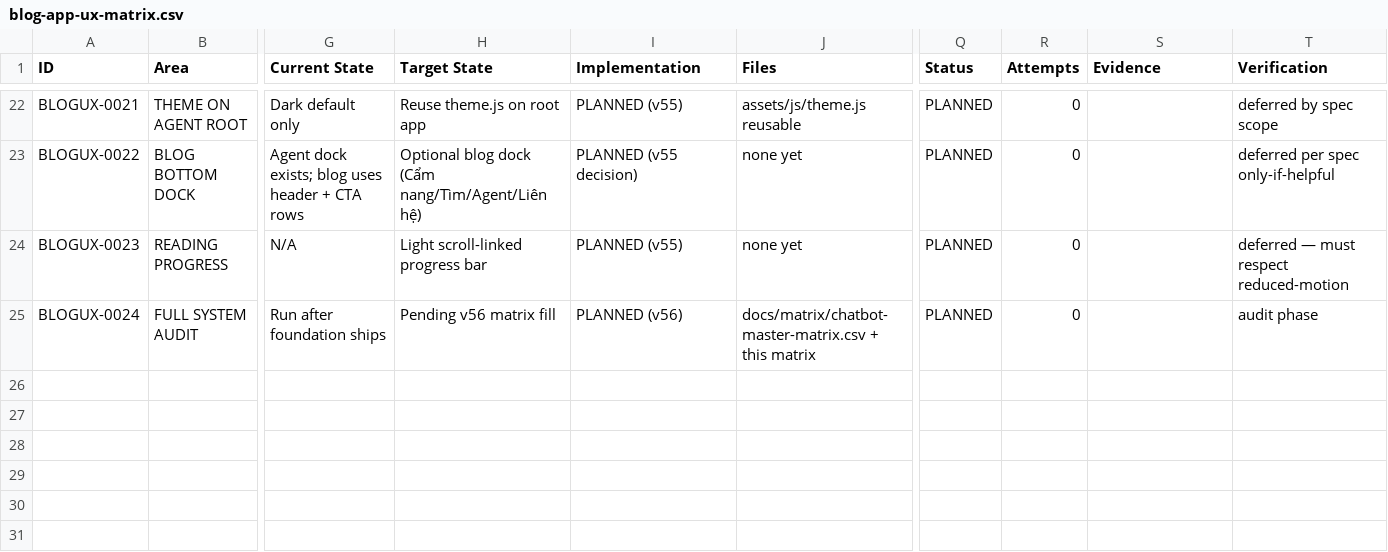
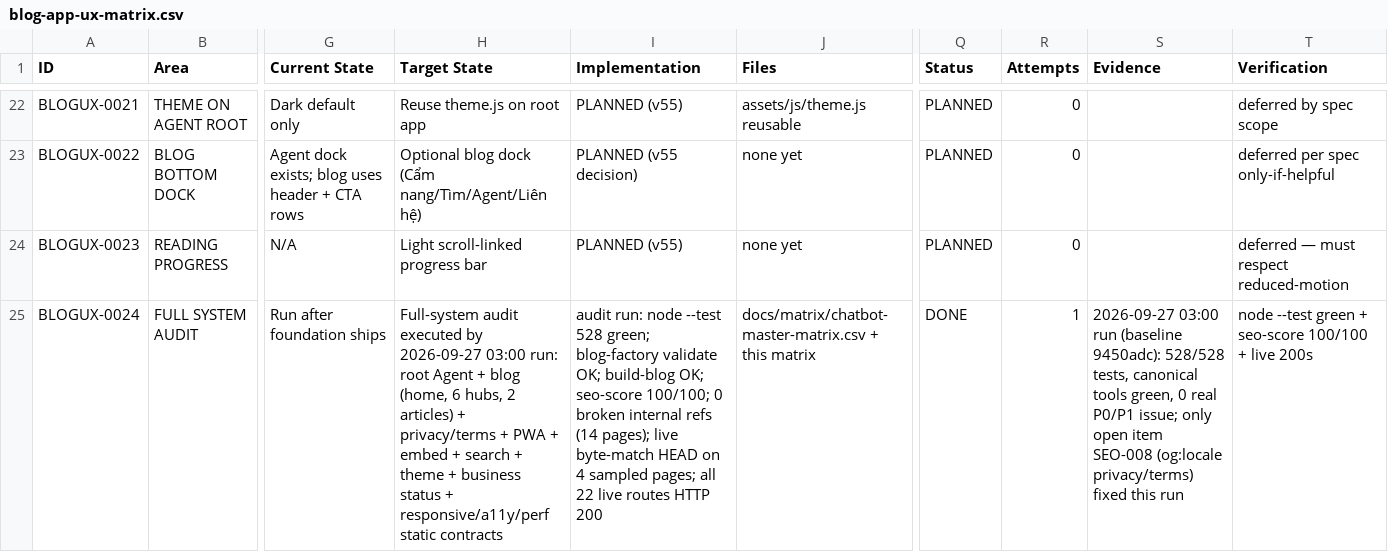
Before and after one commit to thuexemayhanoi/aichatbot, a CSV file: docs/matrix/blog-app-ux-matrix.csv, drawn as a sheet; only a part is shown, gaps mark what is left out; the diff names each change by its address in the sheet, - before the commit and + after, or states it on an @@ line.

Commit message:
fix(seo): add og:locale to privacy/terms (SEO-008) + record full-system audit (BLOGUX-0024) — 03:00 run
- privacy/index.html + terms/index.html: meta og:locale vi_VN after og:url (byte-exact, SEO-008)
- seo-score 100/100, 0 issues; node --test 528/528 green
- blog-app-ux-matrix: BLOGUX-0024 full-system audit DONE; seo-content-matrix: SEO-008 DONE
- reports/2026-09-27-ux-audit-run.md: audit evidence; state checkpoint updated
- no mass article generation; data/business untouched

```diff
--- a/docs/matrix/blog-app-ux-matrix.csv
+++ b/docs/matrix/blog-app-ux-matrix.csv
-H25 (Target State): Pending v56 matrix fill
+H25 (Target State): Full-system audit executed by 2026-09-27 03:00 run: root Agent + blog (home, 6 hubs, 2 articles) + privacy/terms + PWA + embed + search + theme + business status + responsive/a11y/perf static contracts
-I25 (Implementation): PLANNED (v56)
+I25 (Implementation): audit run: node --test 528 green; blog-factory validate OK; build-blog OK; seo-score 100/100; 0 broken internal refs (14 pages); live byte-match HEAD on 4 sampled pages; all 22 live routes HTTP 200
-Q25 (Status): PLANNED
+Q25 (Status): DONE
-R25 (Attempts): 0
+R25 (Attempts): 1
-S25 (Evidence): (empty)
+S25 (Evidence): 2026-09-27 03:00 run (baseline 9450adc): 528/528 tests, canonical tools green, 0 real P0/P1 issue; only open item SEO-008 (og:locale privacy/terms) fixed this run
-T25 (Verification): audit phase
+T25 (Verification): node --test green + seo-score 100/100 + live 200s
```
Also changed, not shown: docs/matrix/seo-content-matrix.csv, 8 other files.
